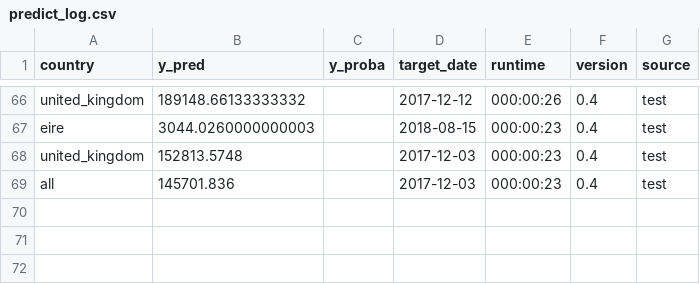
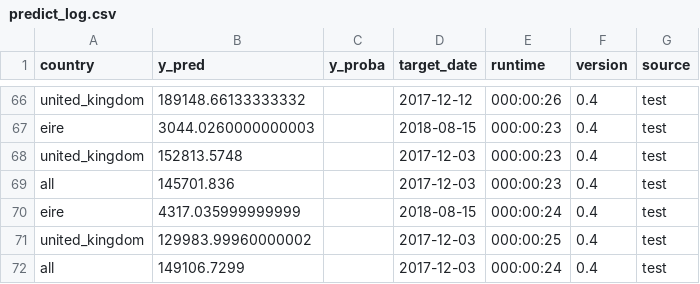
Before and after one commit to MBAigner/ai-workflow-capstone, a CSV file: logs/predict_log.csv, drawn as a sheet; only a part is shown, gaps mark what is left out; the diff names each change by its address in the sheet, - before the commit and + after, or states it on an @@ line.

```diff
--- a/logs/predict_log.csv
+++ b/logs/predict_log.csv
+row 70: eire | 4317.035999999999 |  | 2018-08-15 | 000:00:24 | 0.4 | test
+row 71: united_kingdom | 129983.99960000002 |  | 2017-12-03 | 000:00:25 | 0.4 | test
+row 72: all | 149106.7299 |  | 2017-12-03 | 000:00:24 | 0.4 | test
```
Also changed, not shown: logs/train_log.csv, 3 other files.
